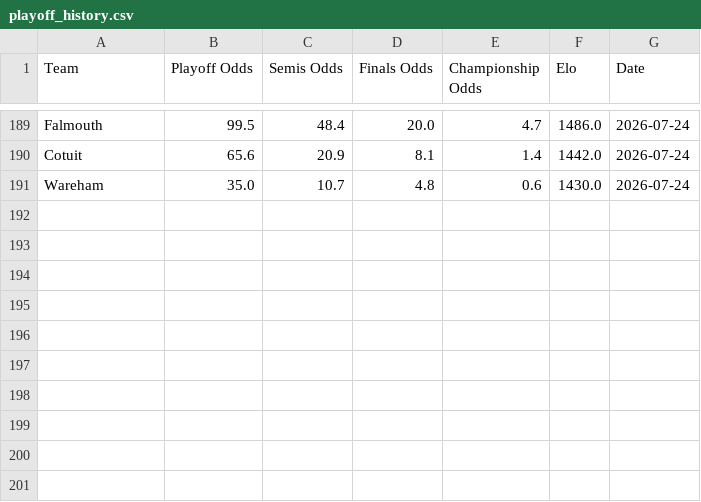
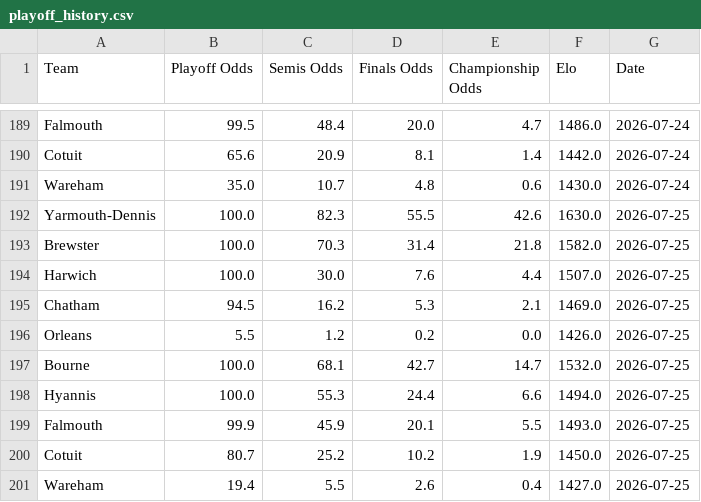
Before and after one commit to katieacosta45/Cape-Cod-Playoff-Model, a CSV file: Outputs/playoff_history.csv, drawn as a sheet; only a part is shown, gaps mark what is left out.

Commit message:
Updated playoff bracket and simulator features

```diff
--- a/Outputs/playoff_history.csv
+++ b/Outputs/playoff_history.csv
@@ -191 +191,11 @@ Cotuit,65.6,20.9,8.1,1.4,1442.0,2026-07-24
 Wareham,35.0,10.7,4.8,0.6,1430.0,2026-07-24
+Yarmouth-Dennis,100.0,82.3,55.5,42.6,1630.0,2026-07-25
+Brewster,100.0,70.3,31.4,21.8,1582.0,2026-07-25
+Harwich,100.0,30.0,7.6,4.4,1507.0,2026-07-25
+Chatham,94.5,16.2,5.3,2.1,1469.0,2026-07-25
+Orleans,5.5,1.2,0.2,0.0,1426.0,2026-07-25
+Bourne,100.0,68.1,42.7,14.7,1532.0,2026-07-25
+Hyannis,100.0,55.3,24.4,6.6,1494.0,2026-07-25
+Falmouth,99.9,45.9,20.1,5.5,1493.0,2026-07-25
+Cotuit,80.7,25.2,10.2,1.9,1450.0,2026-07-25
+Wareham,19.4,5.5,2.6,0.4,1427.0,2026-07-25
```
Also changed, not shown: Data/Standings.csv, Outputs/playoff_odds.csv, 1 other file.
